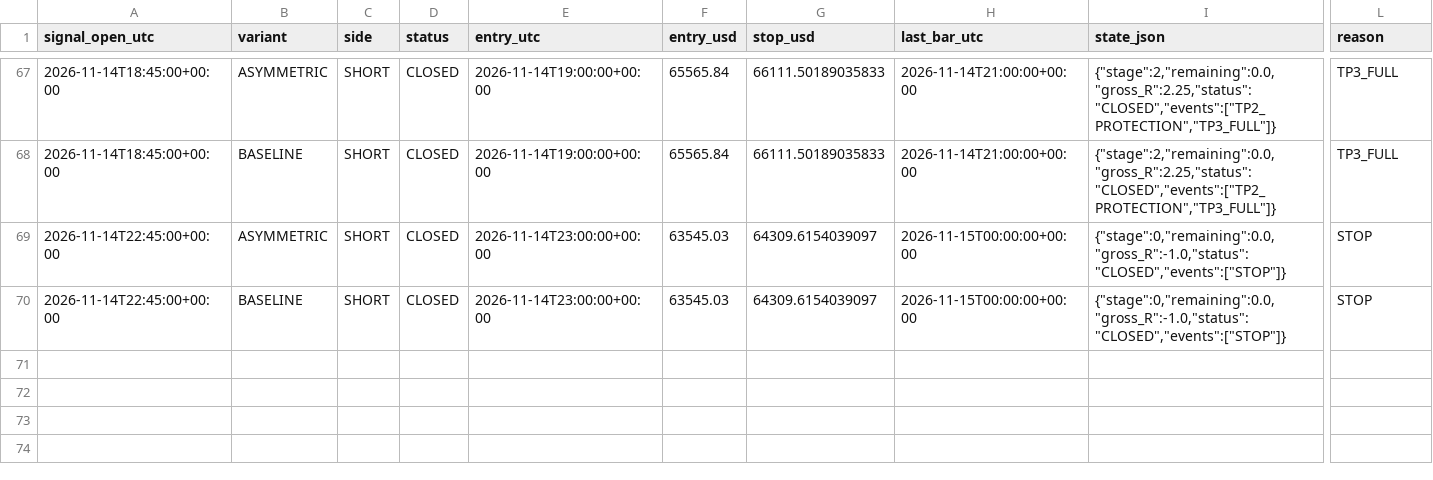
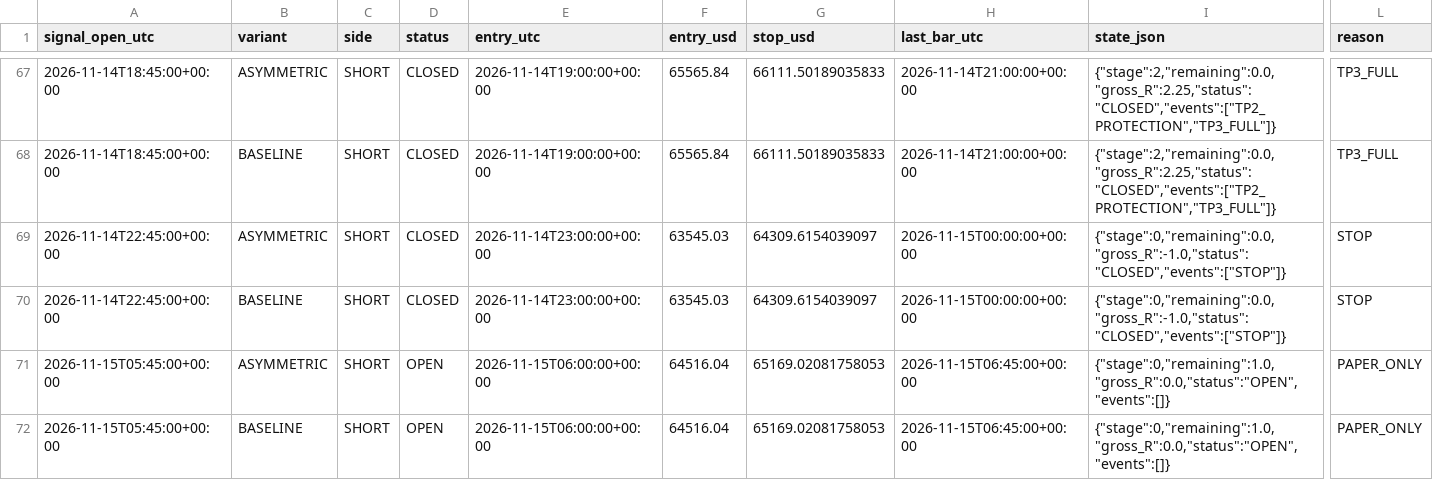
Before and after one commit to ReneGold/bitcoin-signal-bot, a CSV file: bitcoin_v4_paper_trades.csv, drawn as a sheet; only a part is shown, gaps mark what is left out; rows hold the shown columns only; the diff names each change by its address in the sheet, - before the commit and + after, or states it on an @@ line.

```diff
--- a/bitcoin_v4_paper_trades.csv
+++ b/bitcoin_v4_paper_trades.csv
+row 71: 2026-11-15T05:45:00+00:00 | ASYMMETRIC | SHORT | OPEN | 2026-11-15T06:00:00+00:00 | 64516.04 | 65169.02081758053 | 2026-11-15T06:45:00+00:00 | {"stage":0,"remaining":1.0,"gross_R":0.0,"status":"OPEN","events":[]} | PAPER_ONLY
+row 72: 2026-11-15T05:45:00+00:00 | BASELINE | SHORT | OPEN | 2026-11-15T06:00:00+00:00 | 64516.04 | 65169.02081758053 | 2026-11-15T06:45:00+00:00 | {"stage":0,"remaining":1.0,"gross_R":0.0,"status":"OPEN","events":[]} | PAPER_ONLY
```
Also changed, not shown: bitcoin_v4_forward_signals.csv.
